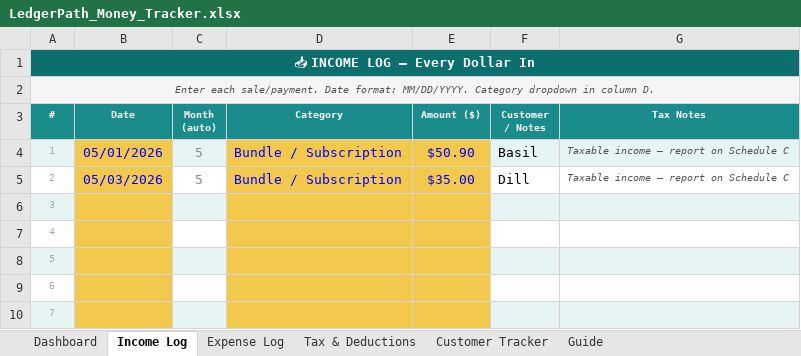
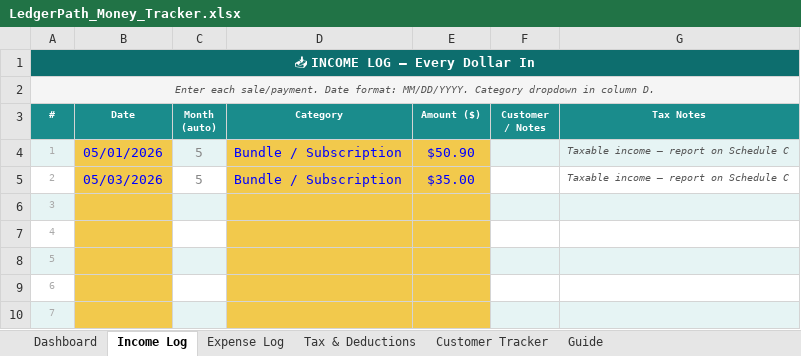
Before and after one commit to abi-etha/solfound, an Excel workbook: LedgerPath_Money_Tracker.xlsx, sheet Income Log, drawn as a sheet; only a part is shown; values as stored, in another font and other column widths than the file's, no borders; the diff names each change by its address in the sheet, - before the commit and + after, or states it on an @@ line.

```diff
--- a/LedgerPath_Money_Tracker.xlsx (sheet Income Log)
+++ b/LedgerPath_Money_Tracker.xlsx (sheet Income Log)
-F4 (Customer / Notes): Basil
+F4 (Customer / Notes): (empty)
-F5 (Customer / Notes): Dill
+F5 (Customer / Notes): (empty)
```
Also changed, not shown: sheet Expense Log, sheet Tax & Deductions, sheet Dashboard, formulas that keep their value, BoutiquePath_Money_Tracker.xlsx, BoutiquePath_Revenue_Model_v2.xlsx.
